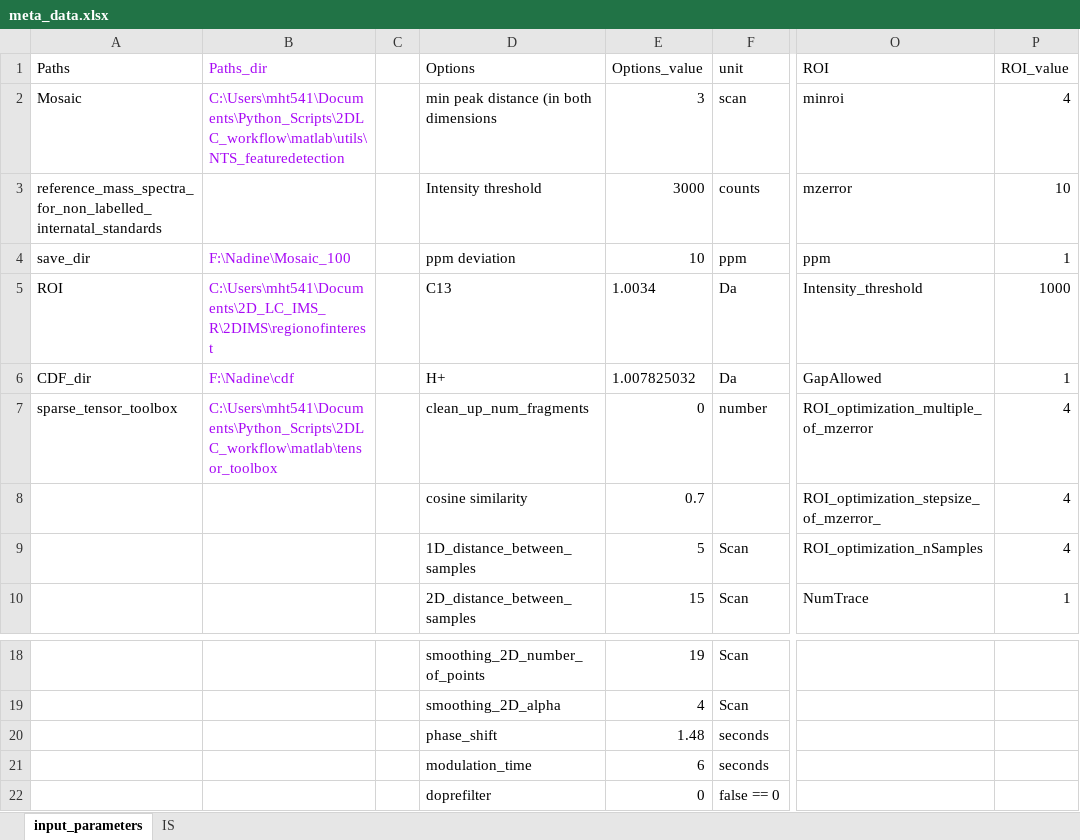
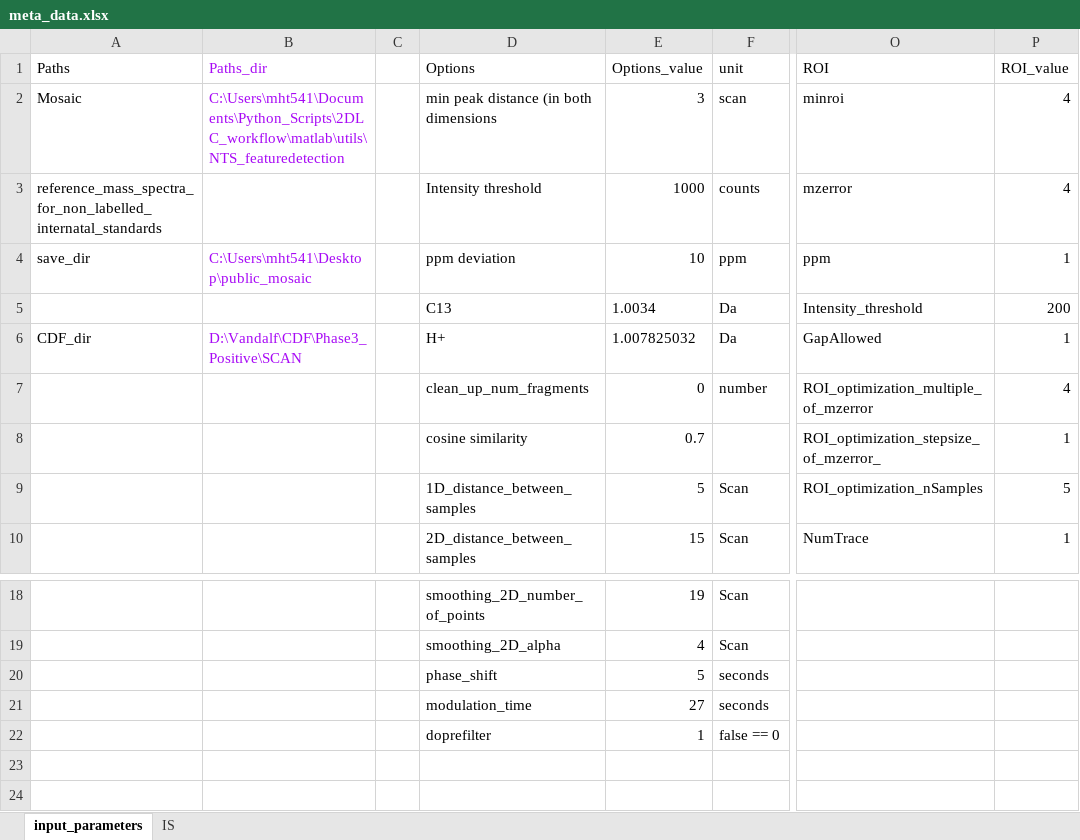
Before and after one commit to OskarMunkKronik/mosaic, an Excel workbook: pipeline/meta_data.xlsx, sheet input_parameters, drawn as a sheet; only a part is shown, gaps mark what is left out; values as stored, in another font and other column widths than the file's, no borders; the diff names each change by its address in the sheet, - before the commit and + after, or states it on an @@ line.

```diff
--- a/pipeline/meta_data.xlsx (sheet input_parameters)
+++ b/pipeline/meta_data.xlsx (sheet input_parameters)
-E3 (Options_value): 3000
+E3 (Options_value): 1000
-P3 (ROI_value): 10
+P3 (ROI_value): 4
-B4 (Paths_dir): F:\Nadine\Mosaic_100
+B4 (Paths_dir): C:\Users\mht541\Desktop\public_mosaic
-A5 (Paths): ROI
+A5 (Paths): (empty)
-B5 (Paths_dir): C:\Users\mht541\Documents\2D_LC_IMS_R\2DIMS\regionofinterest
+B5 (Paths_dir): (empty)
-P5 (ROI_value): 1000
+P5 (ROI_value): 200
-B6 (Paths_dir): F:\Nadine\cdf
+B6 (Paths_dir): D:\Vandalf\CDF\Phase3_Positive\SCAN
-A7 (Paths): sparse_tensor_toolbox
+A7 (Paths): (empty)
-B7 (Paths_dir): C:\Users\mht541\Documents\Python_Scripts\2DLC_workflow\matlab\tensor_toolbox
+B7 (Paths_dir): (empty)
-P8 (ROI_value): 4
+P8 (ROI_value): 1
-P9 (ROI_value): 4
+P9 (ROI_value): 5
-E20 (Options_value): 1.48
+E20 (Options_value): 5
-E21 (Options_value): 6
+E21 (Options_value): 27
-E22 (Options_value): 0
+E22 (Options_value): 1
```
Also changed, not shown: 9 other files.
